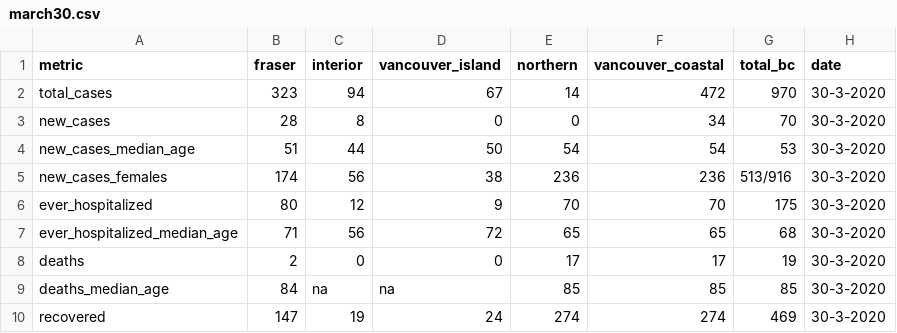
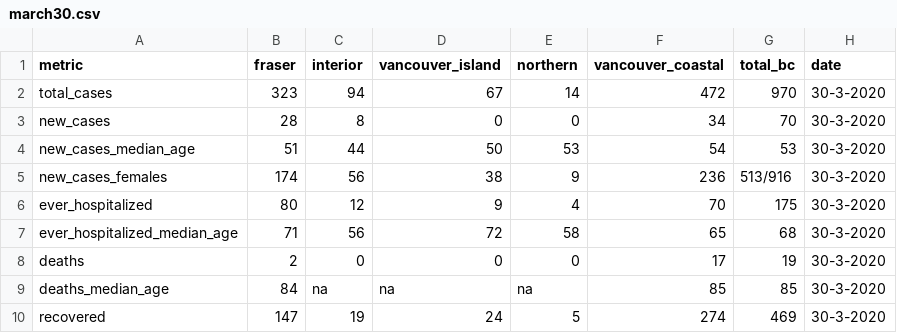
Before and after one commit to HakaiInstitute/covid19data, a CSV file: march30.csv, drawn as a sheet.

```diff
--- a/march30.csv
+++ b/march30.csv
@@ -3,8 +3,8 @@ total_cases,323,94,67,14,472,970,30-3-2020
 new_cases,28,8,0,0,34,70,30-3-2020
-new_cases_median_age,51,44,50,54,54,53,30-3-2020
-new_cases_females,174,56,38,236,236,513/916,30-3-2020
-ever_hospitalized,80,12,9,70,70,175,30-3-2020
-ever_hospitalized_median_age,71,56,72,65,65,68,30-3-2020
-deaths,2,0,0,17,17,19,30-3-2020
-deaths_median_age,84,na,na,85,85,85,30-3-2020
-recovered,147,19,24,274,274,469,30-3-2020
+new_cases_median_age,51,44,50,53,54,53,30-3-2020
+new_cases_females,174,56,38,9,236,513/916,30-3-2020
+ever_hospitalized,80,12,9,4,70,175,30-3-2020
+ever_hospitalized_median_age,71,56,72,58,65,68,30-3-2020
+deaths,2,0,0,0,17,19,30-3-2020
+deaths_median_age,84,na,na,na,85,85,30-3-2020
+recovered,147,19,24,5,274,469,30-3-2020
```
Also changed, not shown: deaths_chart.csv, ever_hospitalized_chart.csv, 4 other files.
